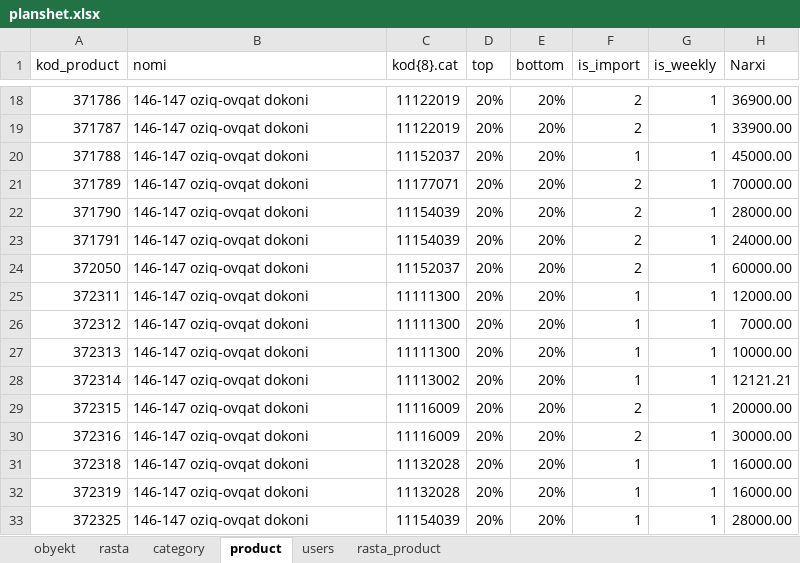
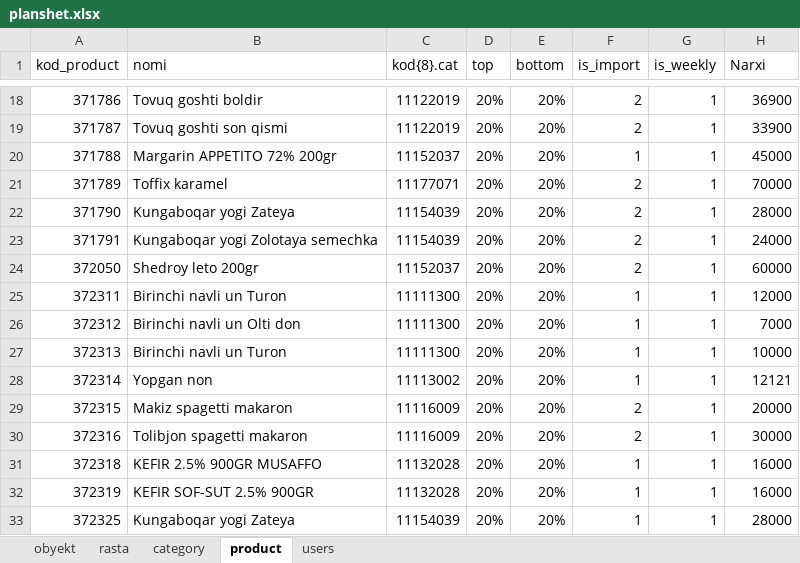
Before and after one commit to Davronbekjonbek/planshet_back, an Excel workbook: datas/planshet.xlsx, sheet product, drawn as a sheet; only a part is shown, gaps mark what is left out; values as stored, in another font and other column widths than the file's, no borders; the diff covers the shown part only; the diff names each change by its address in the sheet, - before the commit and + after, or states it on an @@ line.

```diff
--- a/datas/planshet.xlsx (sheet product)
+++ b/datas/planshet.xlsx (sheet product)
-sheet tab: rasta_product
-B18 (nomi): 146-147 oziq-ovqat dokoni
+B18 (nomi): Tovuq goshti boldir
-H18 (Narxi): 36900.00
+H18 (Narxi): 36900
-B19 (nomi): 146-147 oziq-ovqat dokoni
+B19 (nomi): Tovuq goshti son qismi
-H19 (Narxi): 33900.00
+H19 (Narxi): 33900
-B20 (nomi): 146-147 oziq-ovqat dokoni
+B20 (nomi): Margarin APPETITO 72% 200gr
-H20 (Narxi): 45000.00
+H20 (Narxi): 45000
-B21 (nomi): 146-147 oziq-ovqat dokoni
+B21 (nomi): Toffix karamel
-H21 (Narxi): 70000.00
+H21 (Narxi): 70000
-B22 (nomi): 146-147 oziq-ovqat dokoni
+B22 (nomi): Kungaboqar yogi Zateya
-H22 (Narxi): 28000.00
+H22 (Narxi): 28000
-B23 (nomi): 146-147 oziq-ovqat dokoni
+B23 (nomi): Kungaboqar yogi Zolotaya semechka
-H23 (Narxi): 24000.00
+H23 (Narxi): 24000
-B24 (nomi): 146-147 oziq-ovqat dokoni
+B24 (nomi): Shedroy leto 200gr
-H24 (Narxi): 60000.00
+H24 (Narxi): 60000
-B25 (nomi): 146-147 oziq-ovqat dokoni
+B25 (nomi): Birinchi navli un Turon
-H25 (Narxi): 12000.00
+H25 (Narxi): 12000
-B26 (nomi): 146-147 oziq-ovqat dokoni
+B26 (nomi): Birinchi navli un Olti don
-H26 (Narxi): 7000.00
+H26 (Narxi): 7000
-B27 (nomi): 146-147 oziq-ovqat dokoni
+B27 (nomi): Birinchi navli un Turon
-H27 (Narxi): 10000.00
+H27 (Narxi): 10000
-B28 (nomi): 146-147 oziq-ovqat dokoni
+B28 (nomi): Yopgan non
-H28 (Narxi): 12121.21
+H28 (Narxi): 12121
-B29 (nomi): 146-147 oziq-ovqat dokoni
+B29 (nomi): Makiz spagetti makaron
-H29 (Narxi): 20000.00
+H29 (Narxi): 20000
-B30 (nomi): 146-147 oziq-ovqat dokoni
+B30 (nomi): Tolibjon spagetti makaron
-H30 (Narxi): 30000.00
+H30 (Narxi): 30000
-B31 (nomi): 146-147 oziq-ovqat dokoni
+B31 (nomi): KEFIR 2.5% 900GR MUSAFFO
-H31:H32 (Narxi): 16000.00
+H31:H32 (Narxi): 16000
-B32 (nomi): 146-147 oziq-ovqat dokoni
+B32 (nomi): KEFIR SOF-SUT 2.5% 900GR
-B33 (nomi): 146-147 oziq-ovqat dokoni
+B33 (nomi): Kungaboqar yogi Zateya
-H33 (Narxi): 28000.00
+H33 (Narxi): 28000
```
Also changed, not shown: 1210 edited cells elsewhere in this sheet, sheet rasta, 5 other files.
